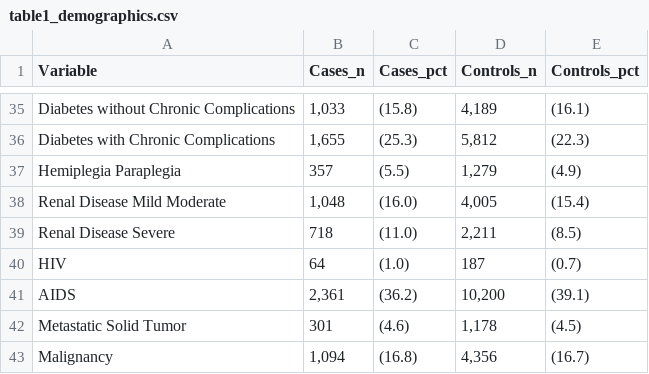
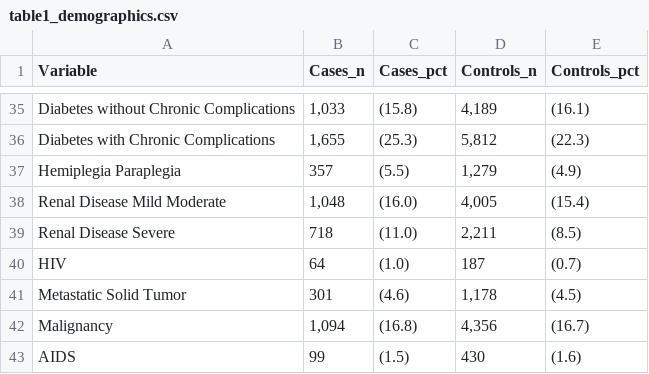
Before and after one commit to Su-informatics-lab/aou_covid, a CSV file: results/aou_v7/table1_demographics.csv, drawn as a sheet; only a part is shown, gaps mark what is left out; removed rows and columns are numbered as before the commit, all else as after; the diff names each change by its address in the sheet, - before the commit and + after, or states it on an @@ line.

Commit message:
feat: add aou v7 results

```diff
--- a/results/aou_v7/table1_demographics.csv
+++ b/results/aou_v7/table1_demographics.csv
-row 41: AIDS | 2,361 | (36.2) | 10,200 | (39.1)
+row 43: AIDS | 99 | (1.5) | 430 | (1.6)
```
